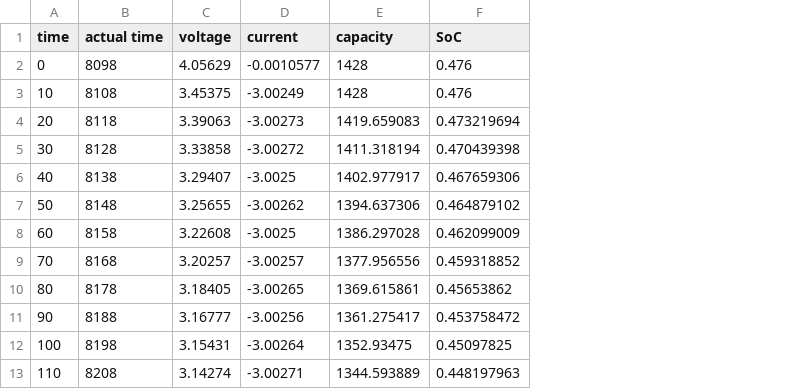
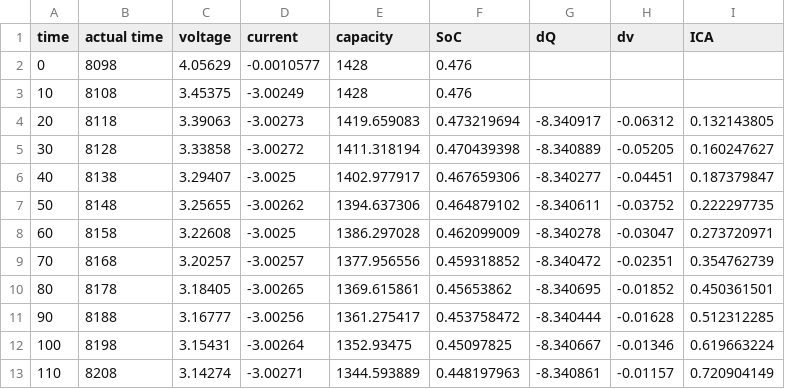
Before and after one commit to lifeplay2019/Battery_coldtemperature, a CSV file: data/efset18650_procress/N30_-30_dc_2.csv, drawn as a sheet; only a part is shown; the diff names each change by its address in the sheet, - before the commit and + after, or states it on an @@ line.

```diff
--- a/data/efset18650_procress/N30_-30_dc_2.csv
+++ b/data/efset18650_procress/N30_-30_dc_2.csv
+column G (dQ), rows 4-13: -8.340917 | -8.340889 | -8.340277 | -8.340611 | -8.340278 | -8.340472 | -8.340695 | -8.340444 | -8.340667 | -8.340861
+column H (dv), rows 4-13: -0.06312 | -0.05205 | -0.04451 | -0.03752 | -0.03047 | -0.02351 | -0.01852 | -0.01628 | -0.01346 | -0.01157
+column I (ICA), rows 4-13: 0.132143805 | 0.160247627 | 0.187379847 | 0.222297735 | 0.273720971 | 0.354762739 | 0.450361501 | 0.512312285 | 0.619663224 | 0.720904149
```
Also changed, not shown: data/efset18650_procress/N25_-25_dc_2.csv, data/efset26650_procress/N20_-20_dc_1.csv, 18 other files.
